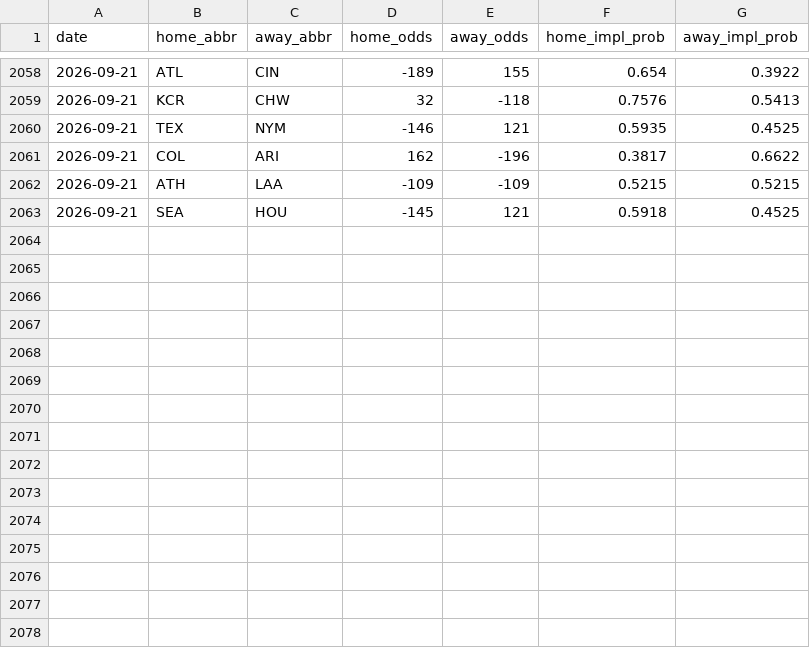
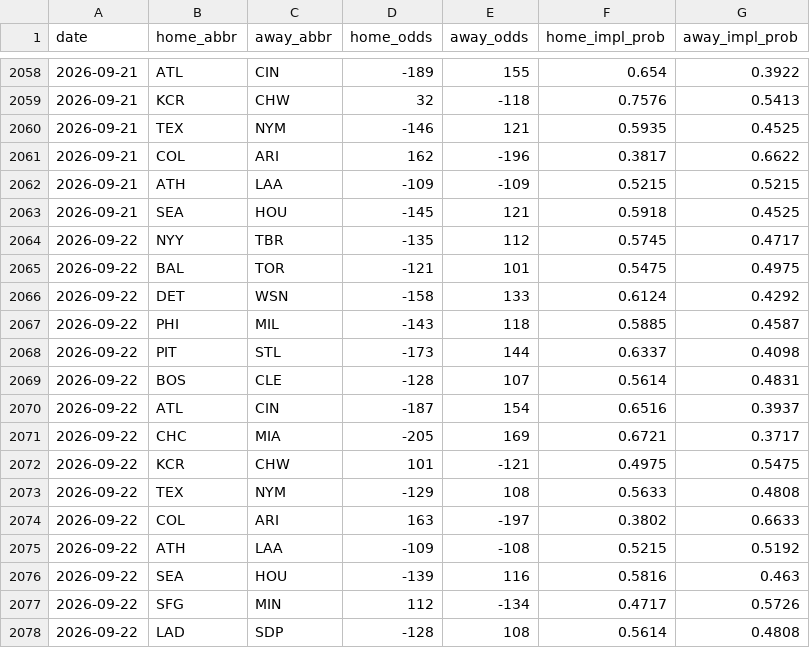
Before and after one commit to codys19/mlb-predictormlb-predictor, a CSV file: raw/odds_history.csv, drawn as a sheet; only a part is shown, gaps mark what is left out.

```diff
--- a/raw/odds_history.csv
+++ b/raw/odds_history.csv
@@ -2063 +2063,16 @@ date,home_abbr,away_abbr,home_odds,away_odds,home_impl_prob,away_impl_prob
 2026-09-21,SEA,HOU,-145,121,0.5918,0.4525
+2026-09-22,NYY,TBR,-135,112,0.5745,0.4717
+2026-09-22,BAL,TOR,-121,101,0.5475,0.4975
+2026-09-22,DET,WSN,-158,133,0.6124,0.4292
+2026-09-22,PHI,MIL,-143,118,0.5885,0.4587
+2026-09-22,PIT,STL,-173,144,0.6337,0.4098
+2026-09-22,BOS,CLE,-128,107,0.5614,0.4831
+2026-09-22,ATL,CIN,-187,154,0.6516,0.3937
+2026-09-22,CHC,MIA,-205,169,0.6721,0.3717
+2026-09-22,KCR,CHW,101,-121,0.4975,0.5475
+2026-09-22,TEX,NYM,-129,108,0.5633,0.4808
+2026-09-22,COL,ARI,163,-197,0.3802,0.6633
+2026-09-22,ATH,LAA,-109,-108,0.5215,0.5192
+2026-09-22,SEA,HOU,-139,116,0.5816,0.463
+2026-09-22,SFG,MIN,112,-134,0.4717,0.5726
+2026-09-22,LAD,SDP,-128,108,0.5614,0.4808
```
Also changed, not shown: 8 other files.
